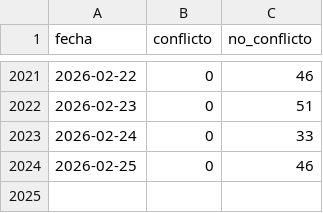
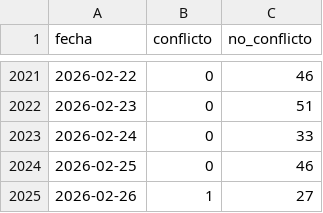
Before and after one commit to mauforonda/transitabilidad-bolivia, a CSV file: activos_diarios.csv, drawn as a sheet; only a part is shown, gaps mark what is left out; the diff names each change by its address in the sheet, - before the commit and + after, or states it on an @@ line.

```diff
--- a/activos_diarios.csv
+++ b/activos_diarios.csv
+row 2025: 2026-02-26 | 1 | 27
```
Also changed, not shown: 1 other file.
